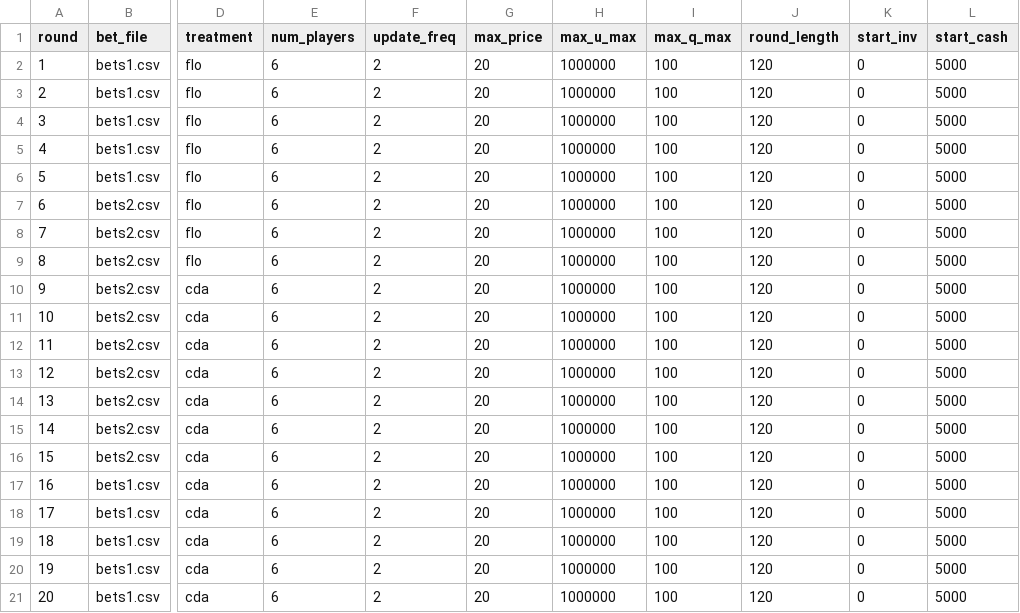
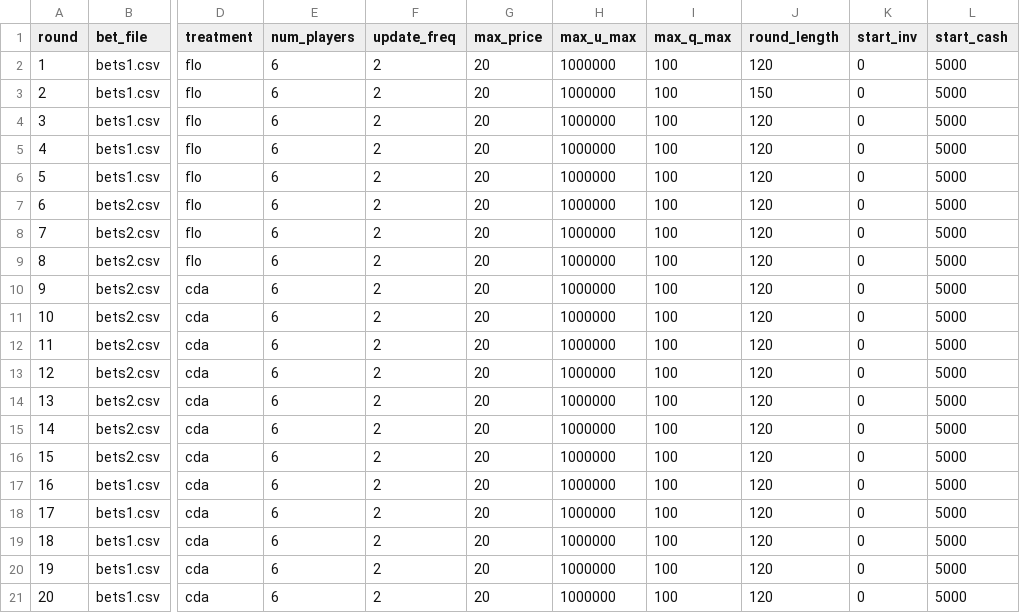
Before and after one commit to Zhangxi-Lam/flow_market_deploy, a CSV file: flow_market/config/config.csv, drawn as a sheet; only a part is shown, gaps mark what is left out; the diff names each change by its address in the sheet, - before the commit and + after, or states it on an @@ line.

```diff
--- a/flow_market/config/config.csv
+++ b/flow_market/config/config.csv
-J3 (round_length): 120
+J3 (round_length): 150
```
Also changed, not shown: 3 other files.
